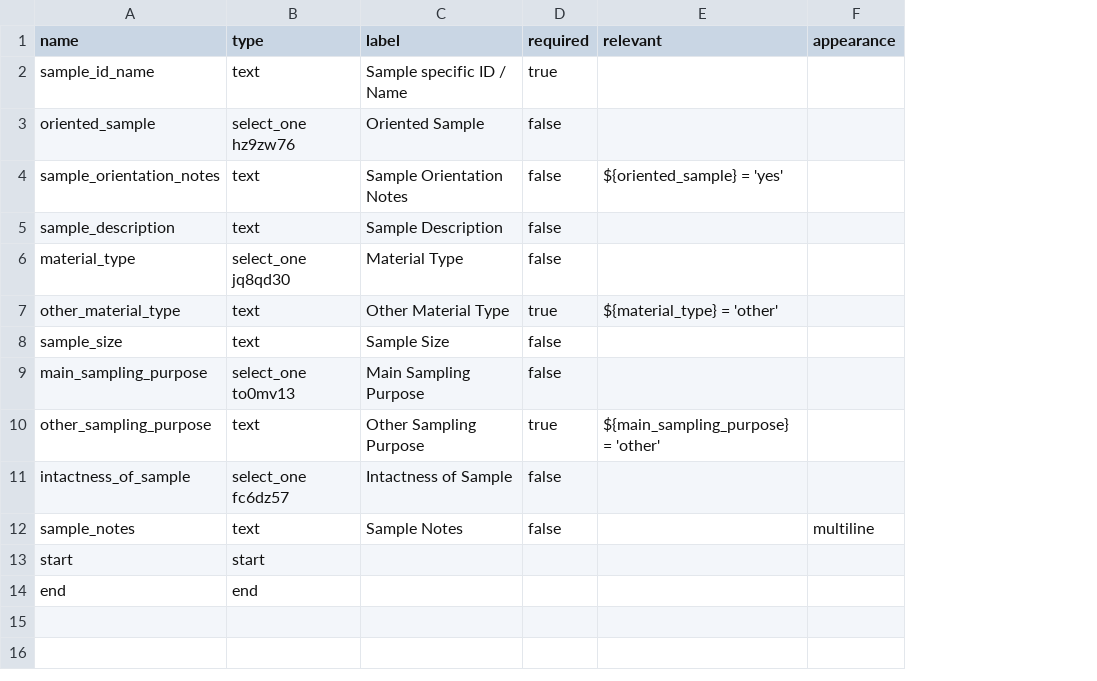
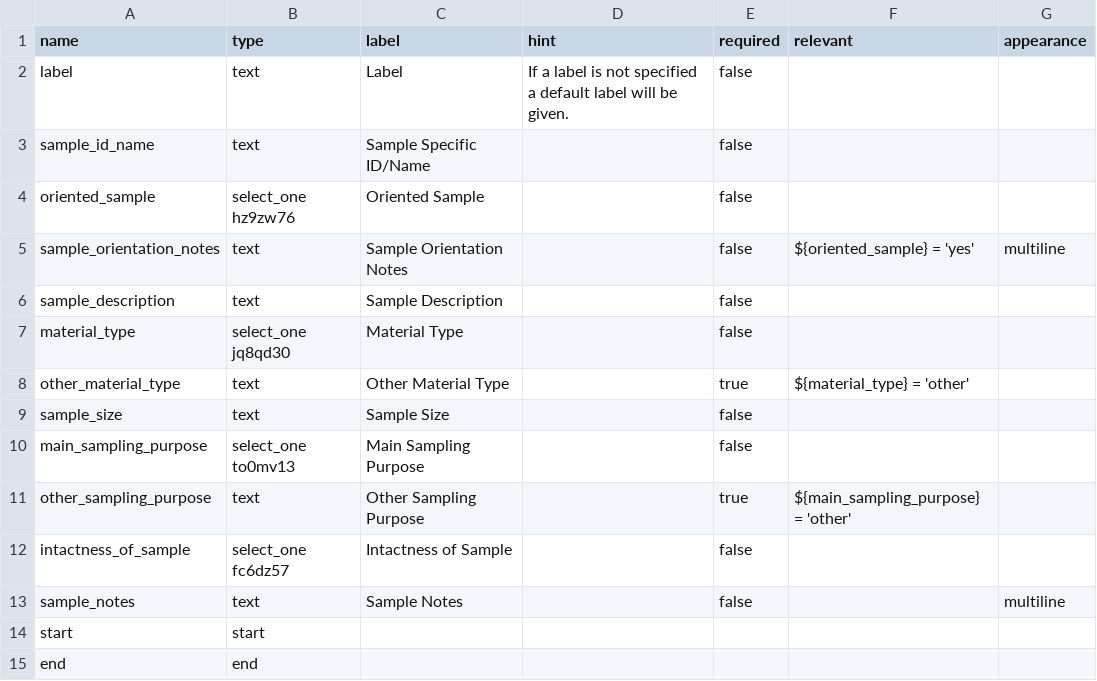
Before and after one commit to StraboSpot/strabo-mobile, a CSV file: www/app/data-models/sample-survey.csv, drawn as a sheet; addresses are those after the commit; the diff names each change by its address in the sheet, - before the commit and + after, or states it on an @@ line.

Commit message:
refactored sample tab

```diff
--- a/www/app/data-models/sample-survey.csv
+++ b/www/app/data-models/sample-survey.csv
+column D (hint), empty
+row 2: label | text | Label | If a label is not specified a default label will be given. | false
-C3 (label): Sample specific ID / Name
+C3 (label): Sample Specific ID/Name
-E3 (required): true
+E3 (required): false
-G5 (appearance): (empty)
+G5 (appearance): multiline
```
Also changed, not shown: 4 other files.
